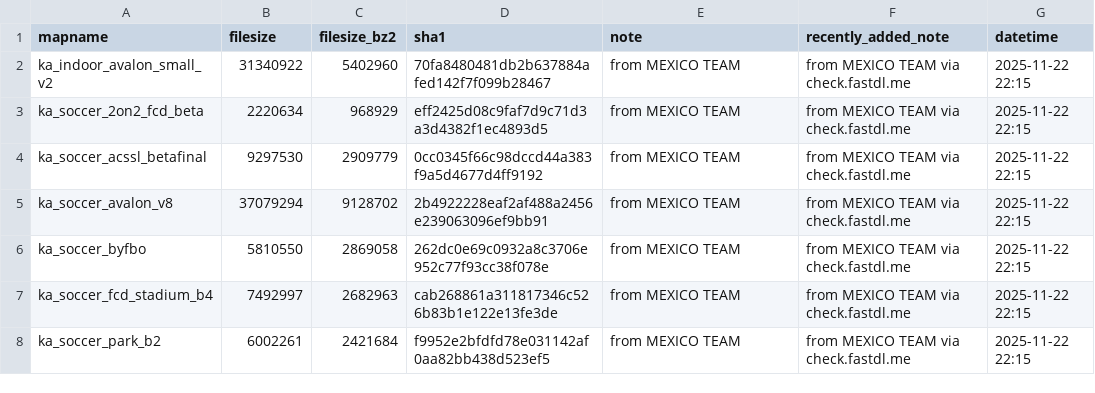
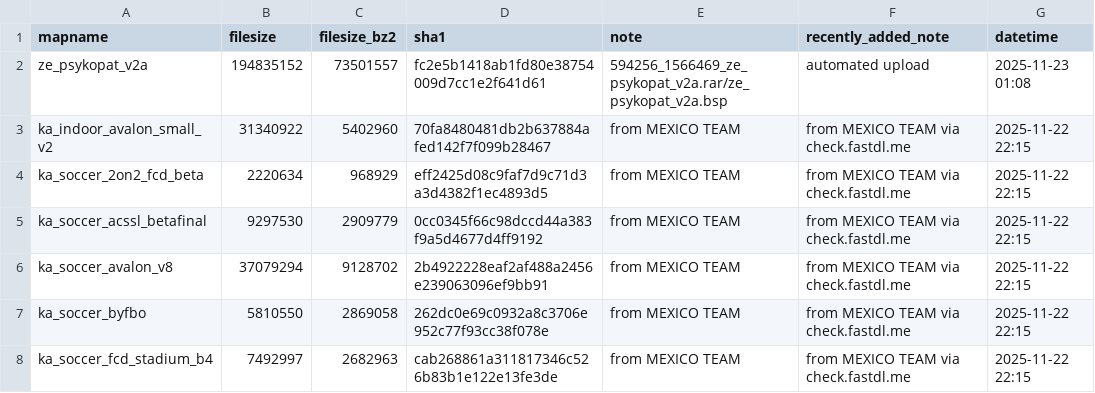
Before and after one commit to srcwr/maps-cstrike, a CSV file: recently_added.csv, drawn as a sheet; only a part is shown; the shorter side is filled out with more unchanged rows; the diff names each change by its address in the sheet, - before the commit and + after, or states it on an @@ line.

```diff
--- a/recently_added.csv
+++ b/recently_added.csv
+row 2: ze_psykopat_v2a | 194835152 | 73501557 | fc2e5b1418ab1fd80e38754009d7cc1e2f641d61 | 594256_1566469_ze_psykopat_v2a.rar/ze_psykopat_v2a.bsp | automated upload | 2025-11-23 01:08
```
Also changed, not shown: gamebanana-modified-times.csv, unprocessed/gamebanana-x-automatic.csv, 1 other file.
